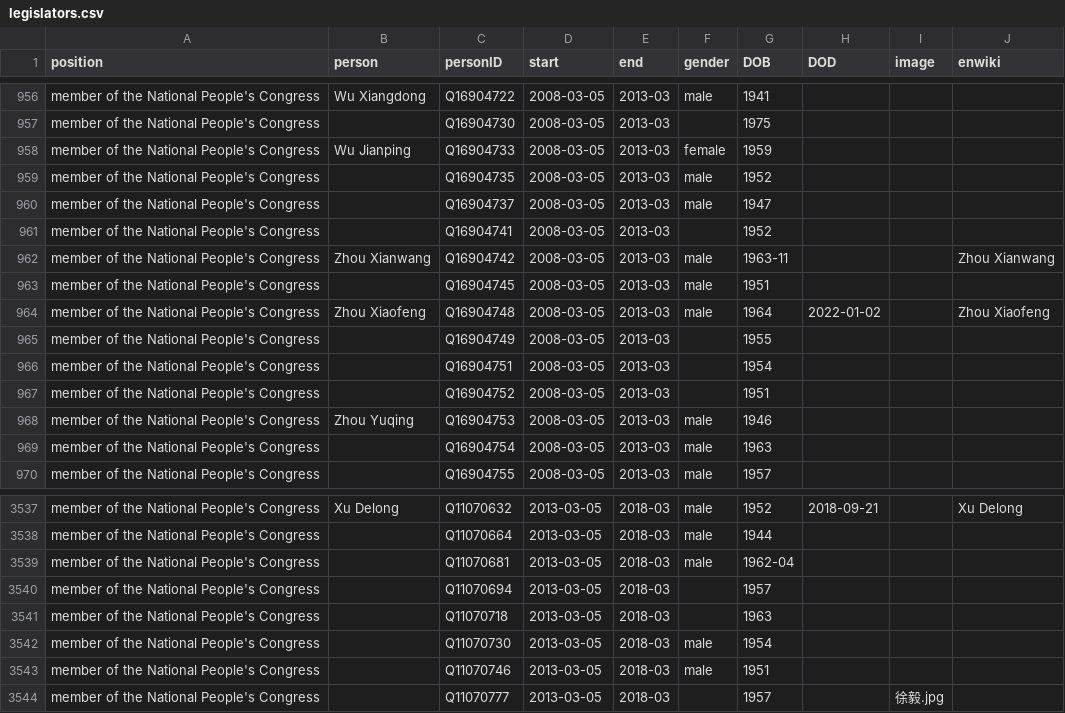
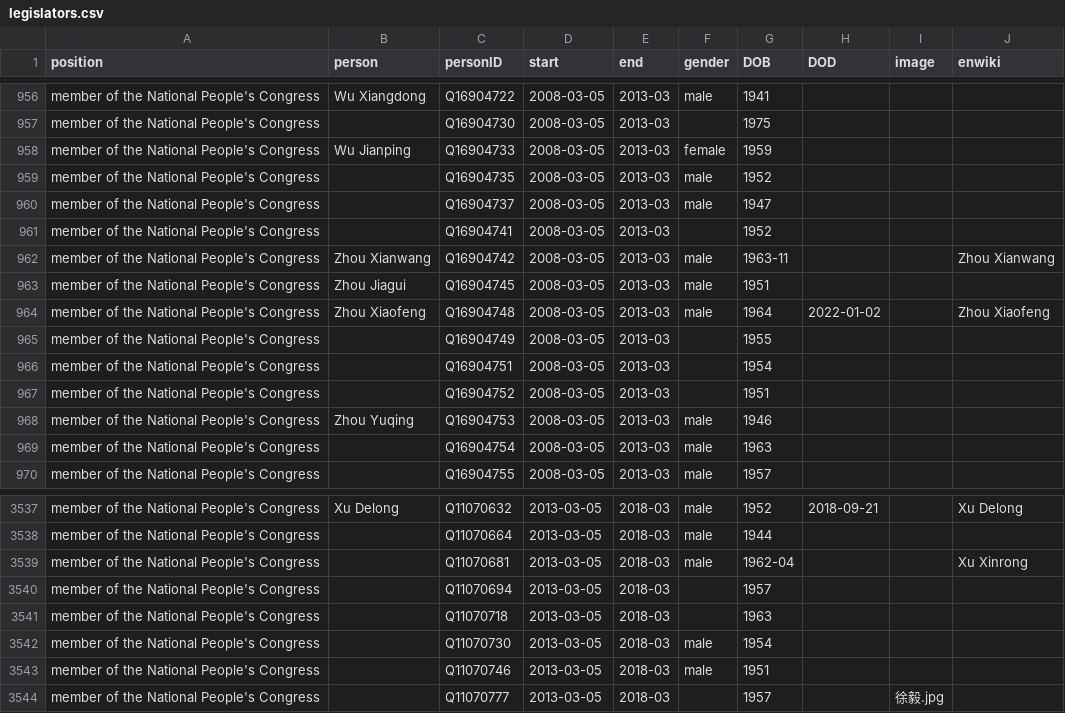
Before and after one commit to every-politician-scrapers/china-ministers, a CSV file: html/legislators.csv, drawn as a sheet; only a part is shown, gaps mark what is left out.

```diff
--- a/html/legislators.csv
+++ b/html/legislators.csv
@@ -962,3 +962,3 @@ member of the National People's Congress,,Q16904741,2008-03-05,2013-03,,1952,,,
 member of the National People's Congress,Zhou Xianwang,Q16904742,2008-03-05,2013-03,male,1963-11,,,Zhou Xianwang
-member of the National People's Congress,,Q16904745,2008-03-05,2013-03,male,1951,,,
+member of the National People's Congress,Zhou Jiagui,Q16904745,2008-03-05,2013-03,male,1951,,,
 member of the National People's Congress,Zhou Xiaofeng,Q16904748,2008-03-05,2013-03,male,1964,2022-01-02,,Zhou Xiaofeng
@@ -3538,3 +3538,3 @@ member of the National People's Congress,Xu Delong,Q11070632,2013-03-05,2018-03,
 member of the National People's Congress,,Q11070664,2013-03-05,2018-03,male,1944,,,
-member of the National People's Congress,,Q11070681,2013-03-05,2018-03,male,1962-04,,,
+member of the National People's Congress,,Q11070681,2013-03-05,2018-03,male,1962-04,,,Xu Xinrong
 member of the National People's Congress,,Q11070694,2013-03-05,2018-03,,1957,,,
```
Also changed, not shown: html/current.csv, html/holders21.csv.
